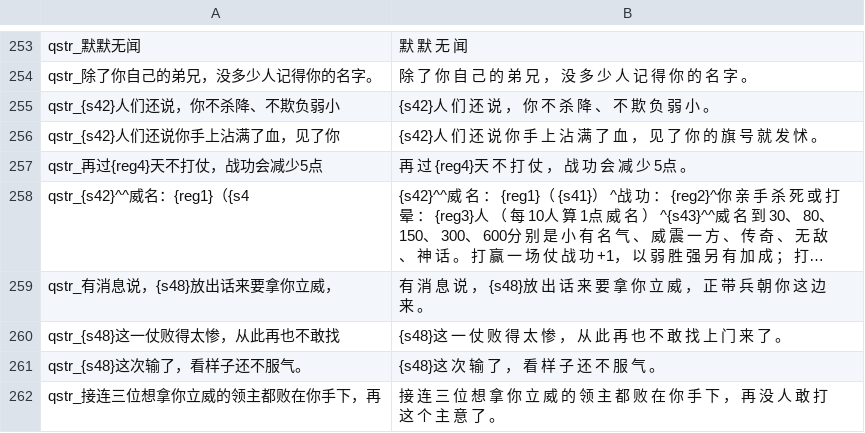
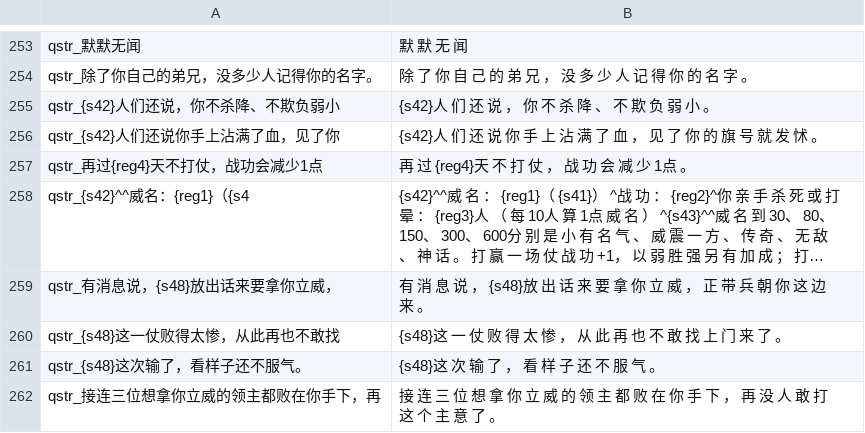
Before and after one commit to Augdgasjkh354-lang/ok, a CSV file: localization/cn_s/quick_strings.csv, drawn as a sheet; only a part is shown, gaps mark what is left out; long unchanged cells end in …; the diff names each change by its address in the sheet, - before the commit and + after, or states it on an @@ line.

Commit message:
战功衰减：每两周从扣 5 点改为扣 1 点
改了什么：
- af20_hourly（build/module_scripts.py）：衰减扣战功从 (val_sub, ":fame", 5) 改为 1；14 天周期、下限 0 不变。
- af20_prepare_fame 威名页倒计时文案同步："再过{reg4}天不打仗，战功会减少5点。"→"减少1点。"（旧文案会误导，数字必须跟机制一致）。
- README_ASHFALL_V09.md 第 147 行同步："战功 −5 点，之后每两周再 −5 点"→"−1 点"。

为什么：玩家反馈打仗赚的还不够抵衰减——打赢一场才 +1（以弱胜强另加），两周不打就扣 5 点，等于要赢 5 场才抵得上一次衰减。改成扣 1 点后，打赢一场像样的仗就能抵掉两周的衰减。

没改的（有意保留）：
- 14 天周期不变；计时器重置规则不变（打赢仍要贡献≥40%、敌军战力≥己方三分之一；勒令投降仍不算；打输仍无条件重置但战功扣两成）。
- 掉档提示（af20_announce）不变；亲手杀敌加成（每 10 人 1 点威名）不受衰减影响，这点也不变。

验证：python build_v09.py && python generate_localization.py && python tests/verify_v09.py && python tests/test_merge_localization.py 全过；variables.txt、troops.txt 未动；无新全局变量与 Slot（897 未动）。game-data/scripts.txt 只有 af20_hourly 一处数值变化（5→1）。

待实机验收：旧存档里 Slot 876 的下次衰减日不变，新规则从下次触发起生效；威名页打开确认显示"减少1点"。
请 GPT 审查。

```diff
--- a/localization/cn_s/quick_strings.csv
+++ b/localization/cn_s/quick_strings.csv
-A257: qstr_再过{reg4}天不打仗，战功会减少5点
+A257: qstr_再过{reg4}天不打仗，战功会减少1点
-B257: 再 过 {reg4}天 不 打 仗 ， 战 功 会 减 少 5点 。
+B257: 再 过 {reg4}天 不 打 仗 ， 战 功 会 减 少 1点 。
```
Also changed, not shown: localization/cns/quick_strings.csv, 6 other files.
